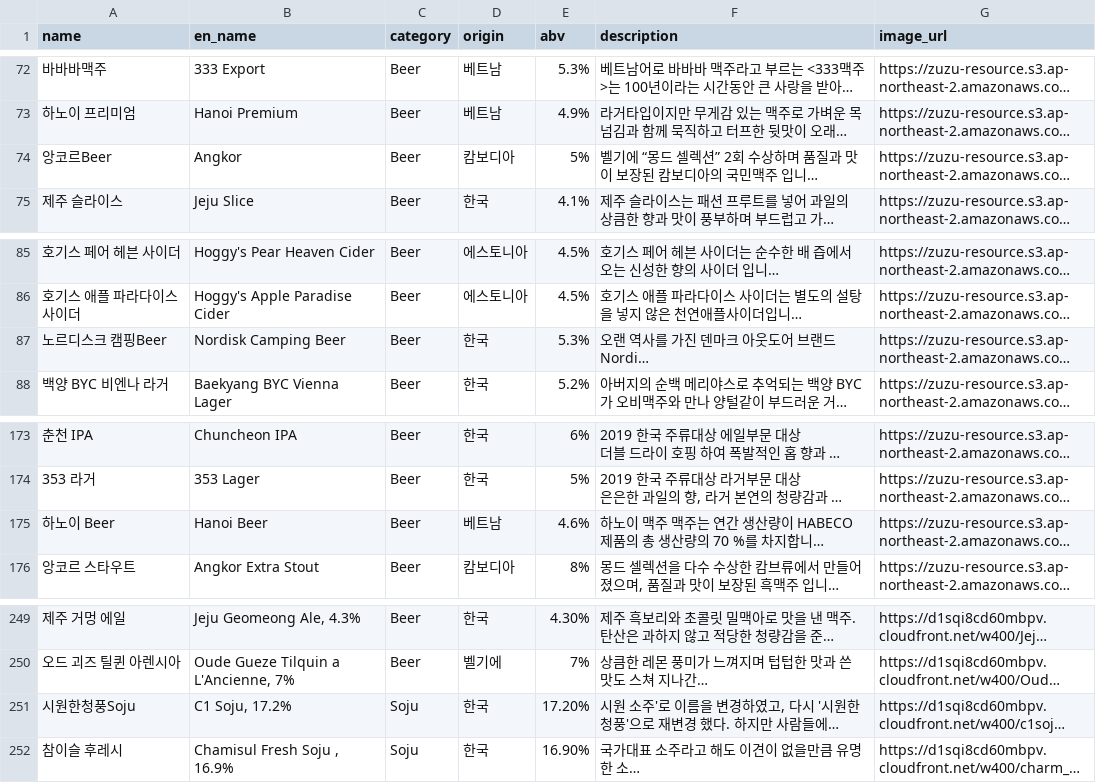
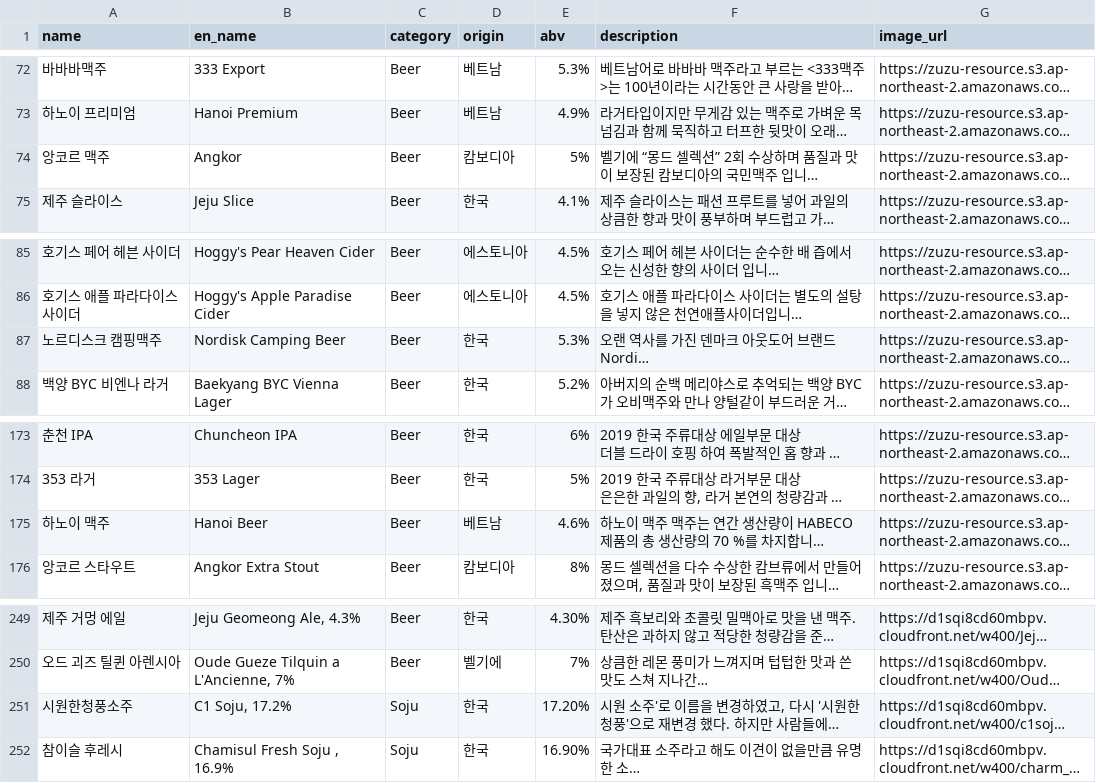
Before and after one commit to mash-up-kr/proof_Backend_Node, a CSV file: apps/api-server/src/database/data/drinks.csv, drawn as a sheet; only a part is shown, gaps mark what is left out; long unchanged cells end in …; the diff covers the shown part only; the diff names each change by its address in the sheet, - before the commit and + after, or states it on an @@ line.

Commit message:
Fix: fix drink seed data name

```diff
--- a/apps/api-server/src/database/data/drinks.csv
+++ b/apps/api-server/src/database/data/drinks.csv
-A74 (name): 앙코르Beer
+A74 (name): 앙코르 맥주
-A87 (name): 노르디스크 캠핑Beer
+A87 (name): 노르디스크 캠핑맥주
-A175 (name): 하노이 Beer
+A175 (name): 하노이 맥주
-A251 (name): 시원한청풍Soju
+A251 (name): 시원한청풍소주
```
Also changed, not shown: 12 edited cells elsewhere in this file.
